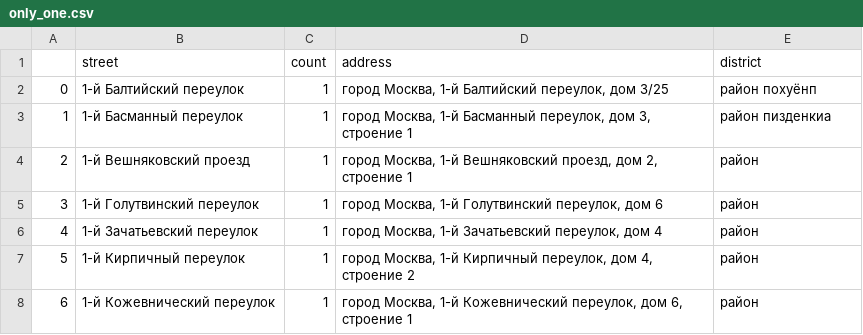
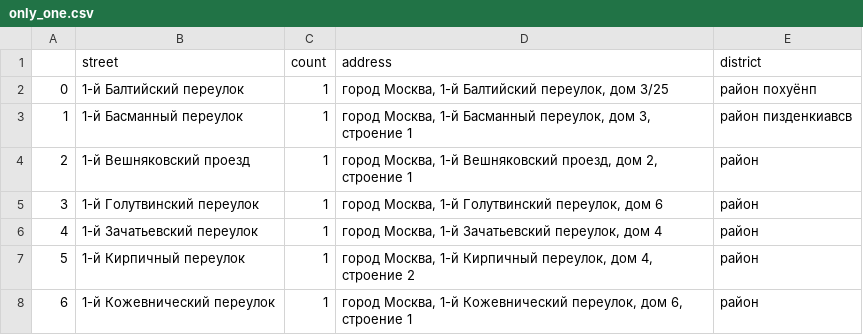
Before and after one commit to convair36/test, a CSV file: only_one.csv, drawn as a sheet; only a part is shown.

Commit message:
Update only_one.csv

```diff
--- a/only_one.csv
+++ b/only_one.csv
@@ -2,3 +2,3 @@
 0, 1-й Балтийский переулок,1,"город Москва, 1-й Балтийский переулок, дом 3/25",район похуёнп
-1, 1-й Басманный переулок,1,"город Москва, 1-й Басманный переулок, дом 3, строение 1",район пизденкиа
+1, 1-й Басманный переулок,1,"город Москва, 1-й Басманный переулок, дом 3, строение 1",район пизденкиавсв
 2, 1-й Вешняковский проезд,1,"город Москва, 1-й Вешняковский проезд, дом 2, строение 1",район
```
